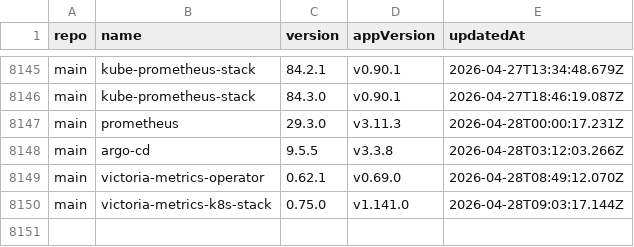
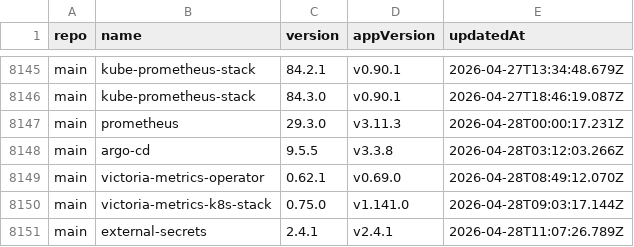
Before and after one commit to xfworld/charts, a CSV file: CHANGELOG.csv, drawn as a sheet; only a part is shown, gaps mark what is left out.

```diff
--- a/CHANGELOG.csv
+++ b/CHANGELOG.csv
@@ -8150 +8150,2 @@ main,victoria-metrics-operator,0.62.1,v0.69.0,2026-04-28T08:49:12.070Z
 main,victoria-metrics-k8s-stack,0.75.0,v1.141.0,2026-04-28T09:03:17.144Z
+main,external-secrets,2.4.1,v2.4.1,2026-04-28T11:07:26.789Z
```
Also changed, not shown: 2 other files.
